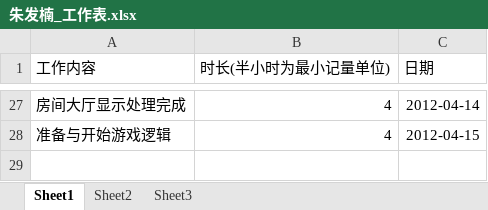
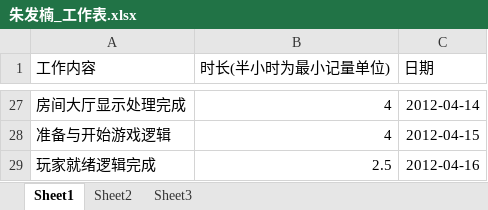
Before and after one commit to phicuong08/i-card-v1, an Excel workbook: work_log/朱发楠_工作表.xlsx, sheet Sheet1, drawn as a sheet; only a part is shown, gaps mark what is left out; values as stored, in another font and other column widths than the file's, no borders; the diff names each change by its address in the sheet, - before the commit and + after, or states it on an @@ line.

Commit message:
准备与开始游戏逻辑

```diff
--- a/work_log/朱发楠_工作表.xlsx (sheet Sheet1)
+++ b/work_log/朱发楠_工作表.xlsx (sheet Sheet1)
+row 29: 玩家就绪逻辑完成 | 2.5 | 2012-04-16
```
